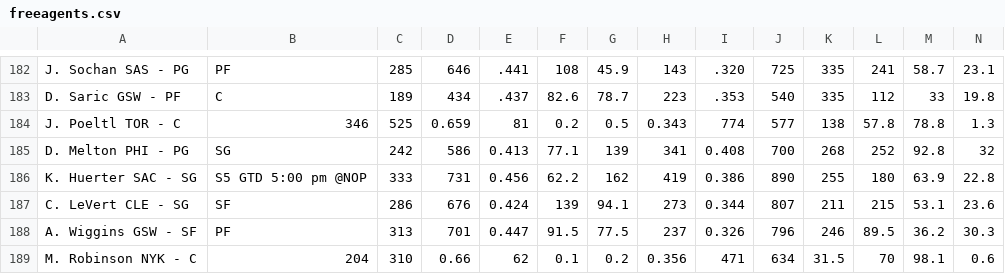
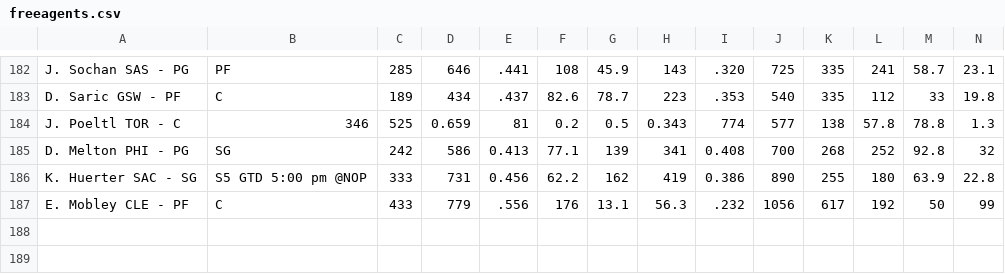
Before and after one commit to SamuelHabtu/NBA-Team-Optimizer, a CSV file: freeagents.csv, drawn as a sheet; only a part is shown, gaps mark what is left out; removed rows and columns are numbered as before the commit, all else as after; rows hold the shown columns only; the diff names each change by its address in the sheet, - before the commit and + after, or states it on an @@ line.

```diff
--- a/freeagents.csv
+++ b/freeagents.csv
-row 187: C. LeVert CLE - SG | SF | 286 | 676 | 0.424 | 139 | 94.1 | 273 | 0.344 | 807 | 211 | 215 | 53.1 | 23.6
-row 188: A. Wiggins GSW - SF | PF | 313 | 701 | 0.447 | 91.5 | 77.5 | 237 | 0.326 | 796 | 246 | 89.5 | 36.2 | 30.3
-row 189: M. Robinson NYK - C | 204 | 310 | 0.66 | 62 | 0.1 | 0.2 | 0.356 | 471 | 634 | 31.5 | 70 | 98.1 | 0.6
+row 187: E. Mobley CLE - PF | C | 433 | 779 | .556 | 176 | 13.1 | 56.3 | .232 | 1056 | 617 | 192 | 50 | 99
```
Also changed, not shown: Dunk Daddies.csv.
